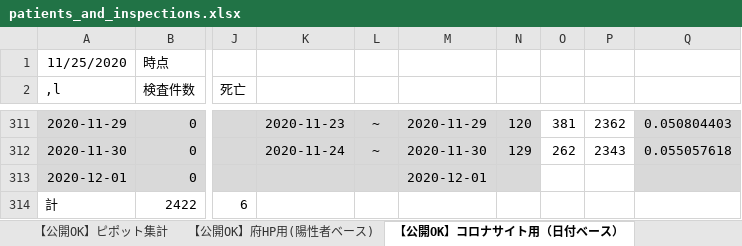
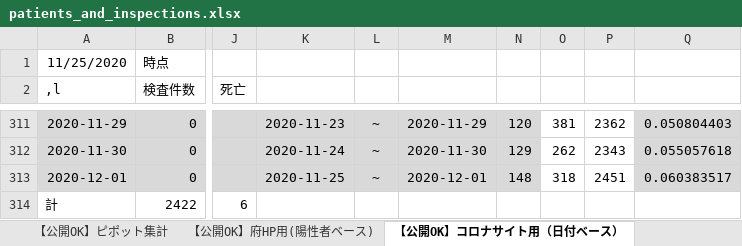
Before and after one commit to yotemuku/covid19, an Excel workbook: data/patients_and_inspections.xlsx, sheet 【公開OK】コロナサイト用（日付ベース）, drawn as a sheet; only a part is shown, gaps mark what is left out; values as stored, in another font and other column widths than the file's, no borders; the diff names each change by its address in the sheet, - before the commit and + after, or states it on an @@ line.

```diff
--- a/data/patients_and_inspections.xlsx (sheet 【公開OK】コロナサイト用（日付ベース）)
+++ b/data/patients_and_inspections.xlsx (sheet 【公開OK】コロナサイト用（日付ベース）)
-K313: (empty)
+K313: 2020-11-25
-L313: (empty)
+L313: ~
-N313: (empty)
+N313: 148
-O313: (empty)
+O313: 318
-P313: (empty)
+P313: 2451
-Q313: (empty)
+Q313: 0.060383517
```
